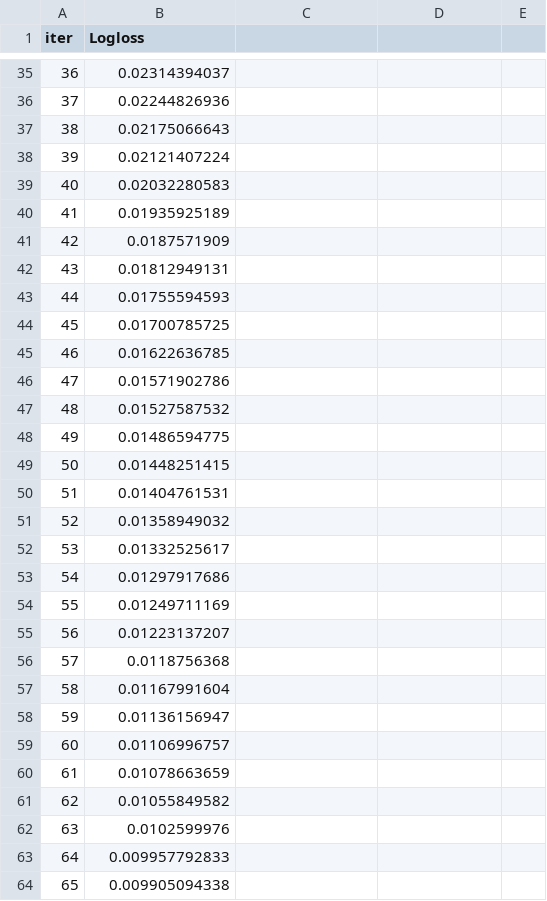
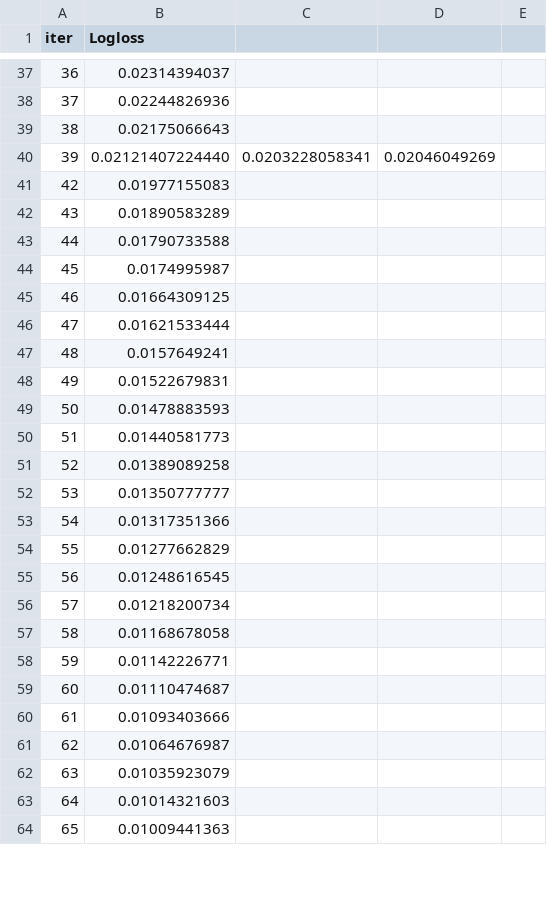
Before and after one commit to qlinhta/BreastCancerDiagnostic, a TSV file: src/catboost_info/learn_error.tsv, drawn as a sheet; only a part is shown, gaps mark what is left out; the diff covers the shown part only.

```diff
--- a/src/catboost_info/learn_error.tsv
+++ b/src/catboost_info/learn_error.tsv
@@ -37,28 +39,26 @@ iter	Logloss
 38	0.02175066643
-39	0.02121407224
-40	0.02032280583
-41	0.01935925189
-42	0.0187571909
-43	0.01812949131
-44	0.01755594593
-45	0.01700785725
-46	0.01622636785
-47	0.01571902786
-48	0.01527587532
-49	0.01486594775
-50	0.01448251415
-51	0.01404761531
-52	0.01358949032
-53	0.01332525617
-54	0.01297917686
-55	0.01249711169
-56	0.01223137207
-57	0.0118756368
-58	0.01167991604
-59	0.01136156947
-60	0.01106996757
-61	0.01078663659
-62	0.01055849582
-63	0.0102599976
-64	0.009957792833
-65	0.009905094338
+39	0.02121407224440	0.0203228058341	0.02046049269
+42	0.01977155083
+43	0.01890583289
+44	0.01790733588
+45	0.0174995987
+46	0.01664309125
+47	0.01621533444
+48	0.0157649241
+49	0.01522679831
+50	0.01478883593
+51	0.01440581773
+52	0.01389089258
+53	0.01350777777
+54	0.01317351366
+55	0.01277662829
+56	0.01248616545
+57	0.01218200734
+58	0.01168678058
+59	0.01142226771
+60	0.01110474687
+61	0.01093403666
+62	0.01064676987
+63	0.01035923079
+64	0.01014321603
+65	0.01009441363
```
Also changed, not shown: 4 added rows, 7 removed rows and 20 edited cells elsewhere in this file, src/catboost_info/time_left.tsv, 18 other files.
